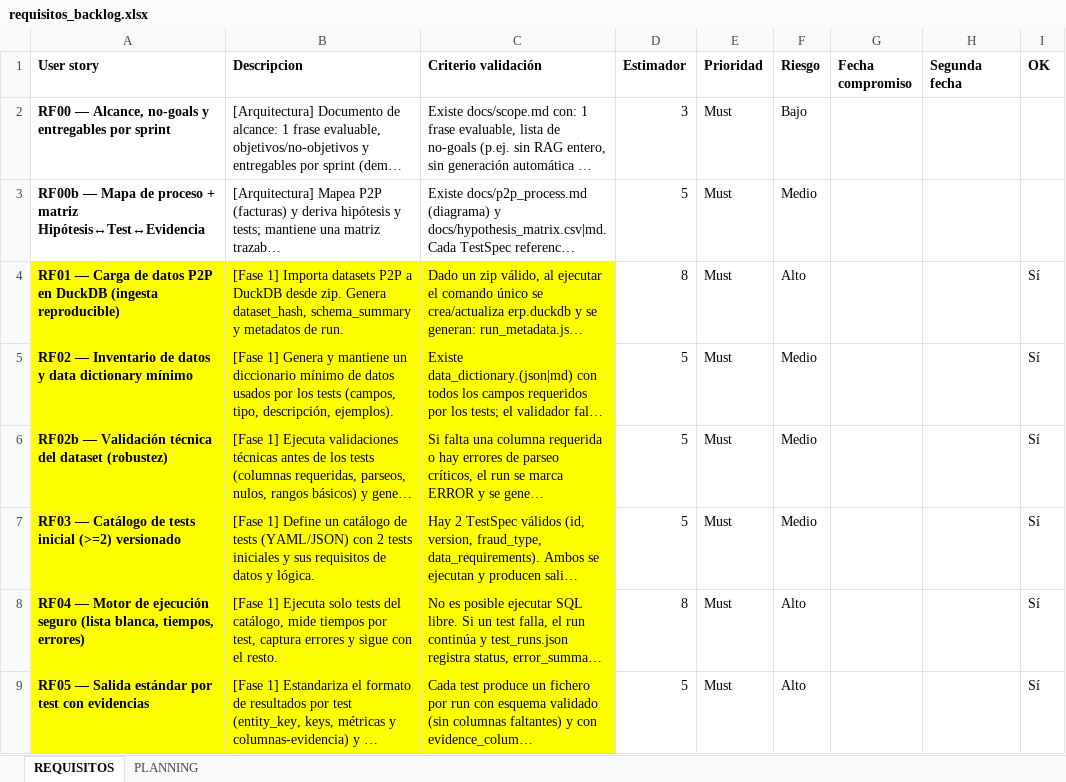
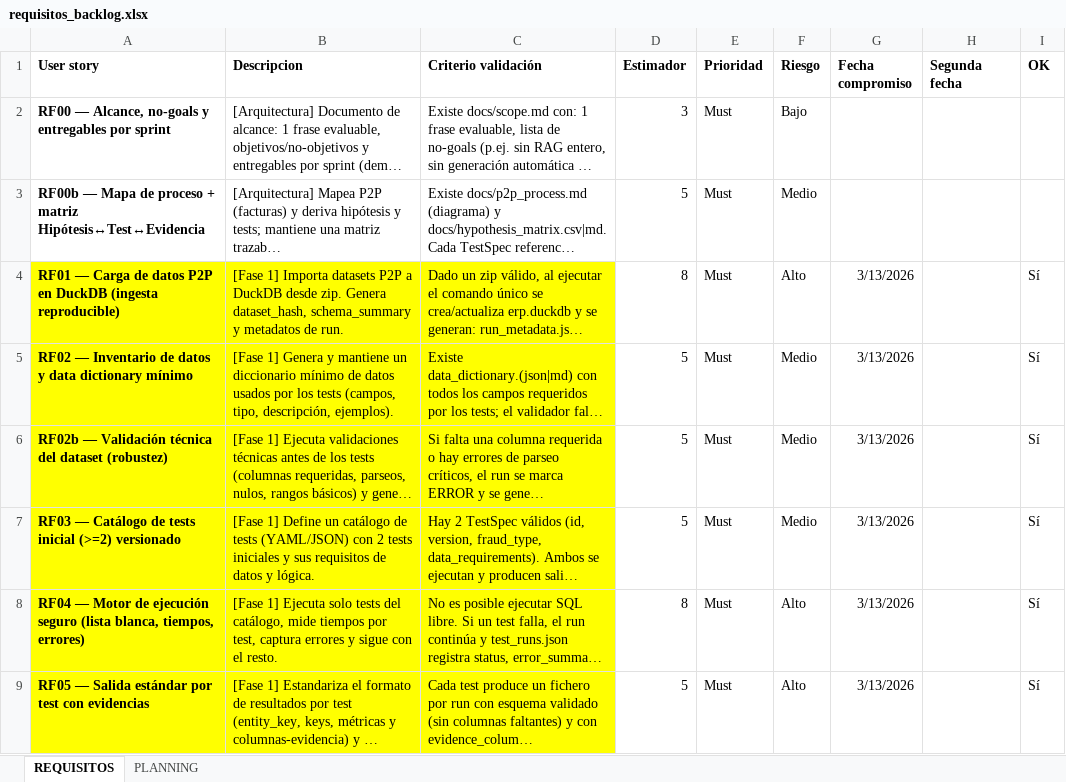
Before and after one commit to luciasorni/erp-fraud-data-TFG, an Excel workbook: project/requisitos_backlog.xlsx, sheet REQUISITOS, drawn as a sheet; only a part is shown; long unchanged cells end in …; values as stored, in another font and other column widths than the file's, no borders; conditional formats not drawn; the diff covers the shown part only; the diff names each change by its address in the sheet, - before the commit and + after, or states it on an @@ line.

Commit message:
Sube requisitos_backlog.xlsx actualizado

```diff
--- a/project/requisitos_backlog.xlsx (sheet REQUISITOS)
+++ b/project/requisitos_backlog.xlsx (sheet REQUISITOS)
-G4:G9 (Fecha compromiso): (empty)
+G4:G9 (Fecha compromiso): 3/13/2026
```
Also changed, not shown: 5 edited cells and cell formats elsewhere in this sheet, sheet PLANNING.
